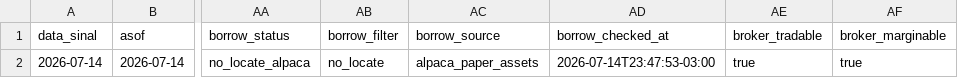
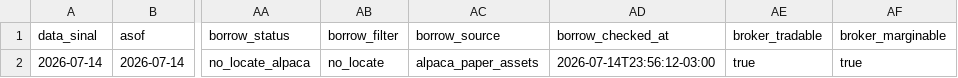
Before and after one commit to vmossini/radar-dashboard, a CSV file: latest_gapcrap_scan.csv, drawn as a sheet; only a part is shown, gaps mark what is left out; the diff names each change by its address in the sheet, - before the commit and + after, or states it on an @@ line.

```diff
--- a/latest_gapcrap_scan.csv
+++ b/latest_gapcrap_scan.csv
-AD2 (borrow_checked_at): 2026-07-14T23:47:53-03:00
+AD2 (borrow_checked_at): 2026-07-14T23:56:12-03:00
```
Also changed, not shown: latest_short_agent.csv, latest_short_agent_metrics.csv, 2 other files.
